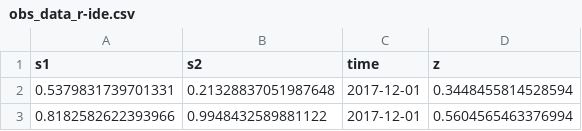
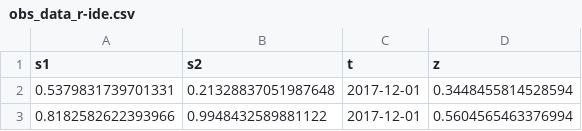
Before and after one commit to tatephughes/JAX-IDEM, a CSV file: data/obs_data_r-ide.csv, drawn as a sheet; only a part is shown.

```diff
--- a/data/obs_data_r-ide.csv
+++ b/data/obs_data_r-ide.csv
@@ -1,2 +1,2 @@
-s1,s2,time,z
+s1,s2,t,z
 0.5379831739701331,0.21328837051987648,2017-12-01,0.3448455814528594
```
Also changed, not shown: 10 other files.
